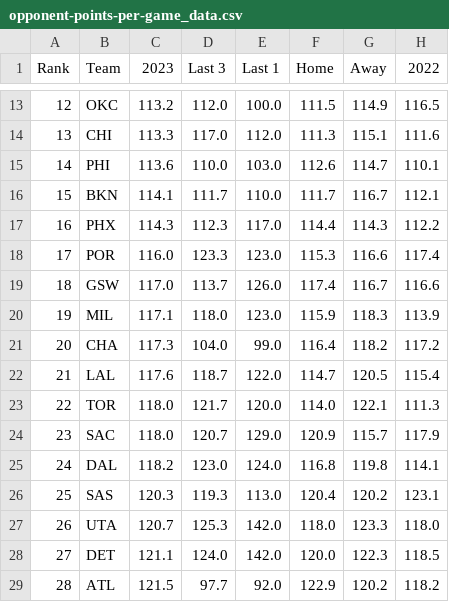
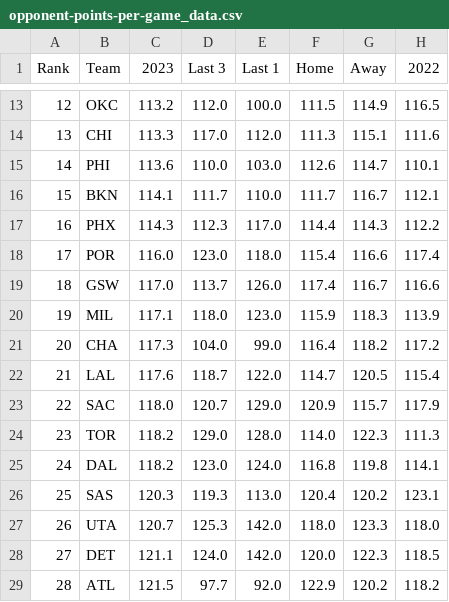
Before and after one commit to DhirenShivdasani/NBA-player-prop-analysis, a CSV file: team_stats/opponent-points-per-game_data.csv, drawn as a sheet; only a part is shown, gaps mark what is left out.

```diff
--- a/team_stats/opponent-points-per-game_data.csv
+++ b/team_stats/opponent-points-per-game_data.csv
@@ -17,3 +17,3 @@ Rank,Team,2023,Last 3,Last 1,Home,Away,2022
 16,PHX,114.3,112.3,117.0,114.4,114.3,112.2
-17,POR,116.0,123.3,123.0,115.3,116.6,117.4
+17,POR,116.0,123.0,118.0,115.4,116.6,117.4
 18,GSW,117.0,113.7,126.0,117.4,116.7,116.6
@@ -22,4 +22,4 @@ Rank,Team,2023,Last 3,Last 1,Home,Away,2022
 21,LAL,117.6,118.7,122.0,114.7,120.5,115.4
-22,TOR,118.0,121.7,120.0,114.0,122.1,111.3
-23,SAC,118.0,120.7,129.0,120.9,115.7,117.9
+22,SAC,118.0,120.7,129.0,120.9,115.7,117.9
+23,TOR,118.2,129.0,128.0,114.0,122.3,111.3
 24,DAL,118.2,123.0,124.0,116.8,119.8,114.1
```
Also changed, not shown: team_stats/assists-per-game_data.csv, team_stats/opponent-assists-per-game_data.csv, 12 other files.
